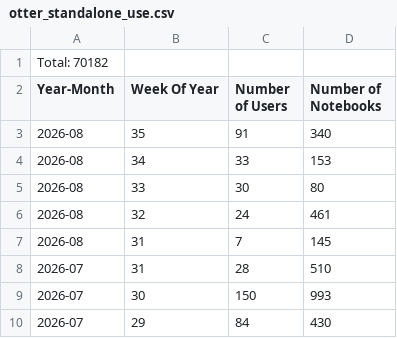
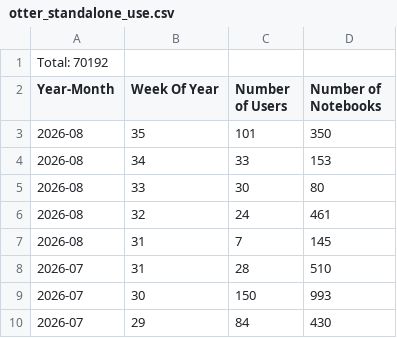
Before and after one commit to sean-morris/cloudbank-pilot-hub-users, a CSV file: otter_standalone_use.csv, drawn as a sheet; only a part is shown.

```diff
--- a/otter_standalone_use.csv
+++ b/otter_standalone_use.csv
@@ -1,4 +1,4 @@
-Total: 70182
+Total: 70192
 Year-Month, Week Of Year, Number of Users, Number of Notebooks
-2026-08, 35, 91, 340
+2026-08, 35, 101, 350
 2026-08, 34, 33, 153
```
Also changed, not shown: users.csv, 1 other file.
